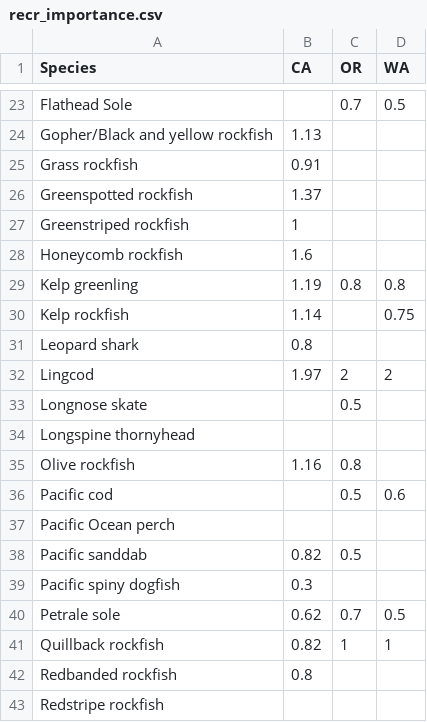
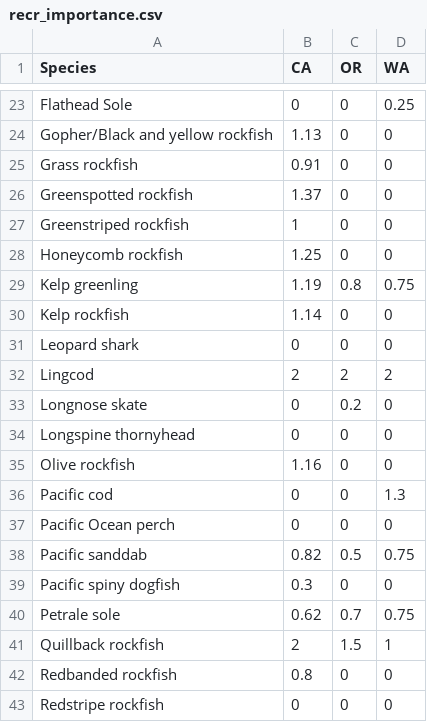
Before and after one commit to chantelwetzel-noaa/wcgfishSAP, a CSV file: www/tables/recr_importance.csv, drawn as a sheet; only a part is shown, gaps mark what is left out; the diff covers the shown part only; the diff names each change by its address in the sheet, - before the commit and + after, or states it on an @@ line.

```diff
--- a/www/tables/recr_importance.csv
+++ b/www/tables/recr_importance.csv
-B23 (CA): (empty)
+B23 (CA): 0
-C23 (OR): 0.7
+C23 (OR): 0
-D23 (WA): 0.5
+D23 (WA): 0.25
-C24:C28 (OR): (empty)
+C24:C28 (OR): 0
-D24:D28 (WA): (empty)
+D24:D28 (WA): 0
-B28 (CA): 1.6
+B28 (CA): 1.25
-D29 (WA): 0.8
+D29 (WA): 0.75
-C30:C31 (OR): (empty)
+C30:C31 (OR): 0
-D30 (WA): 0.75
+D30 (WA): 0
-B31 (CA): 0.8
+B31 (CA): 0
-D31 (WA): (empty)
+D31 (WA): 0
-B32 (CA): 1.97
+B32 (CA): 2
-B33:B34 (CA): (empty)
+B33:B34 (CA): 0
-C33 (OR): 0.5
+C33 (OR): 0.2
-D33:D35 (WA): (empty)
+D33:D35 (WA): 0
-C34 (OR): (empty)
+C34 (OR): 0
-C35 (OR): 0.8
+C35 (OR): 0
-B36:B37 (CA): (empty)
+B36:B37 (CA): 0
-C36 (OR): 0.5
+C36 (OR): 0
-D36 (WA): 0.6
+D36 (WA): 1.3
-C37 (OR): (empty)
+C37 (OR): 0
-D37 (WA): (empty)
+D37 (WA): 0
-D38 (WA): (empty)
+D38 (WA): 0.75
-C39 (OR): (empty)
+C39 (OR): 0
-D39 (WA): (empty)
+D39 (WA): 0
-D40 (WA): 0.5
+D40 (WA): 0.75
-B41 (CA): 0.82
+B41 (CA): 2
-C41 (OR): 1
+C41 (OR): 1.5
-C42:C43 (OR): (empty)
+C42:C43 (OR): 0
-D42:D43 (WA): (empty)
+D42:D43 (WA): 0
-B43 (CA): (empty)
+B43 (CA): 0
```
Also changed, not shown: 97 edited cells elsewhere in this file, www/tables/subsistence_score.csv.
